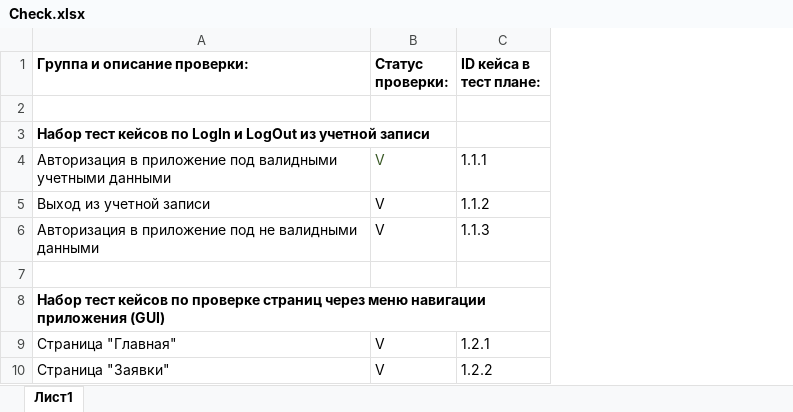
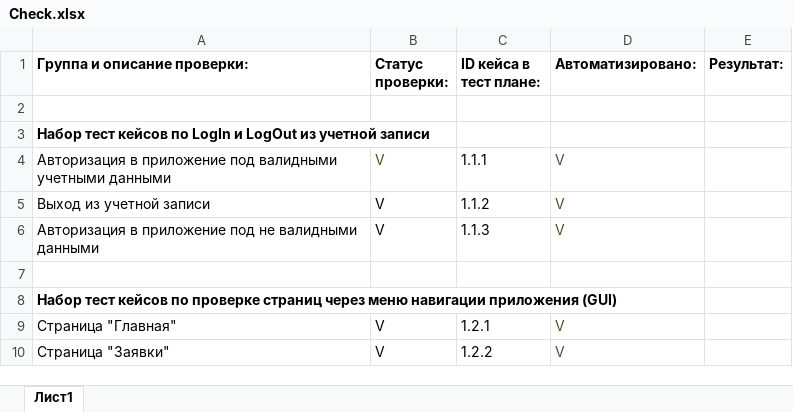
Before and after one commit to shade1471/qa-diplom, an Excel workbook: docs/Check.xlsx, sheet Лист1, drawn as a sheet; only a part is shown; values as stored, in another font and other column widths than the file's, no borders; the diff names each change by its address in the sheet, - before the commit and + after, or states it on an @@ line.

```diff
--- a/docs/Check.xlsx (sheet Лист1)
+++ b/docs/Check.xlsx (sheet Лист1)
+column D (Автоматизировано:), rows 4-10: V | V | V |  |  | V | V
+column E (Результат:), empty
```
Also changed, not shown: docs/Cases.xlsx, 12 other files.
